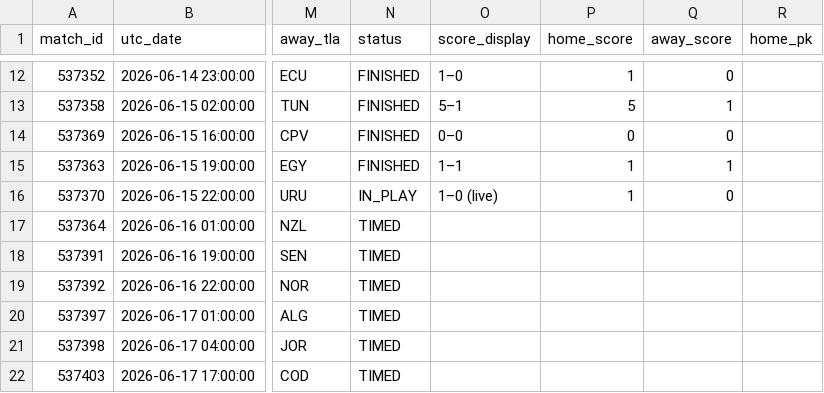
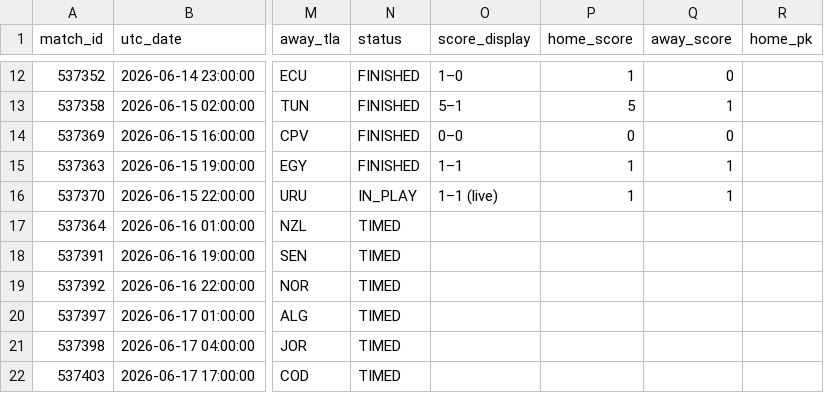
Before and after one commit to smach/worldcup26, a CSV file: data/chat_data.csv, drawn as a sheet; only a part is shown, gaps mark what is left out; the diff names each change by its address in the sheet, - before the commit and + after, or states it on an @@ line.

```diff
--- a/data/chat_data.csv
+++ b/data/chat_data.csv
-O16 (score_display): 1–0 (live)
+O16 (score_display): 1–1 (live)
-Q16 (away_score): 0
+Q16 (away_score): 1
```
Also changed, not shown: 6 other files.
